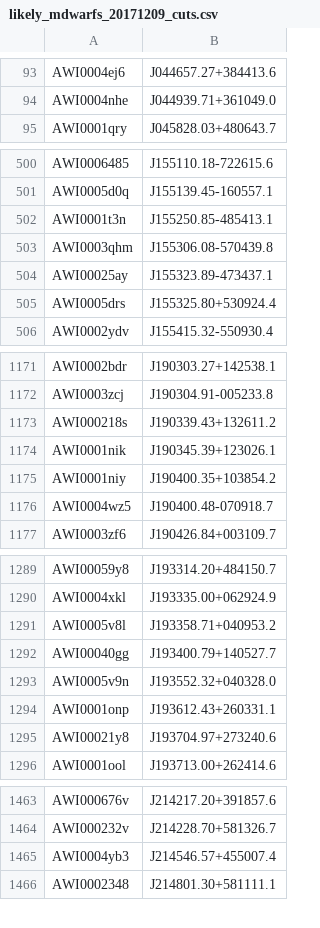
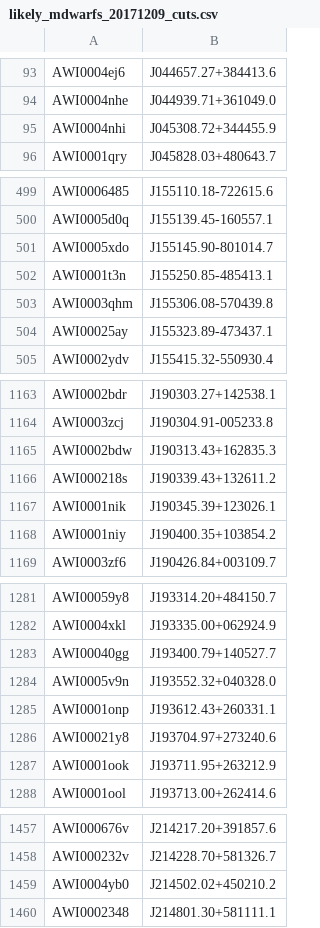
Before and after one commit to silverbergastro/color_cuts, a CSV file: likely_mdwarfs_20171209_cuts.csv, drawn as a sheet; only a part is shown, gaps mark what is left out; the diff covers the shown part only.

```diff
--- a/likely_mdwarfs_20171209_cuts.csv
+++ b/likely_mdwarfs_20171209_cuts.csv
@@ -94,2 +94,3 @@ AWI0004ej6,J044657.27+384413.6
 AWI0004nhe,J044939.71+361049.0
+AWI0004nhi,J045308.72+344455.9
 AWI0001qry,J045828.03+480643.7
@@ -501,2 +500,3 @@ AWI0006485,J155110.18-722615.6
 AWI0005d0q,J155139.45-160557.1
+AWI0005xdo,J155145.90-801014.7
 AWI0001t3n,J155250.85-485413.1
@@ -504,3 +504,2 @@ AWI0003qhm,J155306.08-570439.8
 AWI00025ay,J155323.89-473437.1
-AWI0005drs,J155325.80+530924.4
 AWI0002ydv,J155415.32-550930.4
@@ -1172,2 +1164,3 @@ AWI0002bdr,J190303.27+142538.1
 AWI0003zcj,J190304.91-005233.8
+AWI0002bdw,J190313.43+162835.3
 AWI000218s,J190339.43+132611.2
@@ -1175,3 +1168,2 @@ AWI0001nik,J190345.39+123026.1
 AWI0001niy,J190400.35+103854.2
-AWI0004wz5,J190400.48-070918.7
 AWI0003zf6,J190426.84+003109.7
@@ -1290,3 +1282,2 @@ AWI00059y8,J193314.20+484150.7
 AWI0004xkl,J193335.00+062924.9
-AWI0005v8l,J193358.71+040953.2
 AWI00040gg,J193400.79+140527.7
@@ -1295,2 +1286,3 @@ AWI0001onp,J193612.43+260331.1
 AWI00021y8,J193704.97+273240.6
+AWI0001ook,J193711.95+263212.9
 AWI0001ool,J193713.00+262414.6
@@ -1464,3 +1458,3 @@ AWI000676v,J214217.20+391857.6
 AWI000232v,J214228.70+581326.7
-AWI0004yb3,J214546.57+455007.4
+AWI0004yb0,J214502.02+450210.2
 AWI0002348,J214801.30+581111.1
```
Also changed, not shown: 6 added rows and 15 removed rows elsewhere in this file, apo_visible_targets_20171209_cuts_additional.csv, 23 other files.
